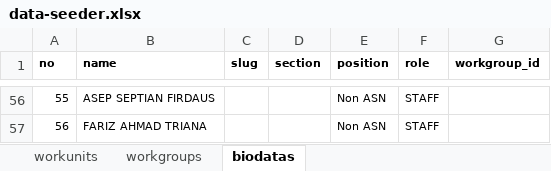
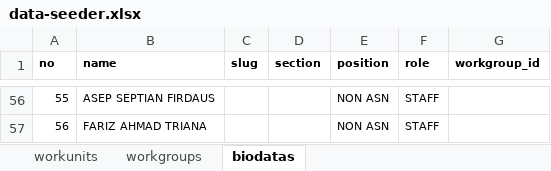
Before and after one commit to sispada/mod-procurement, an Excel workbook: database/masters/data-seeder.xlsx, sheet biodatas, drawn as a sheet; only a part is shown, gaps mark what is left out; values as stored, in another font and other column widths than the file's, no borders; the diff covers the shown part only; the diff names each change by its address in the sheet, - before the commit and + after, or states it on an @@ line.

```diff
--- a/database/masters/data-seeder.xlsx (sheet biodatas)
+++ b/database/masters/data-seeder.xlsx (sheet biodatas)
-E56:E57 (position): Non ASN
+E56:E57 (position): NON ASN
```
Also changed, not shown: 106 edited cells elsewhere in this sheet, 3 other files.
